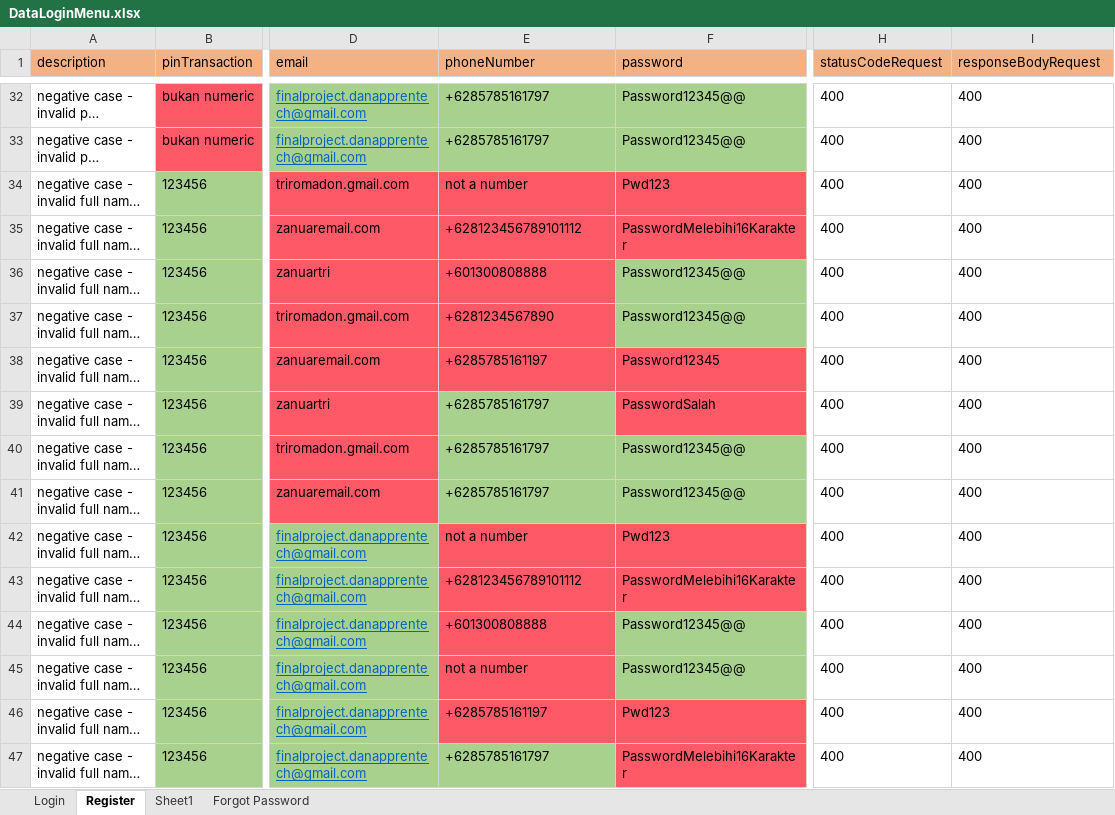
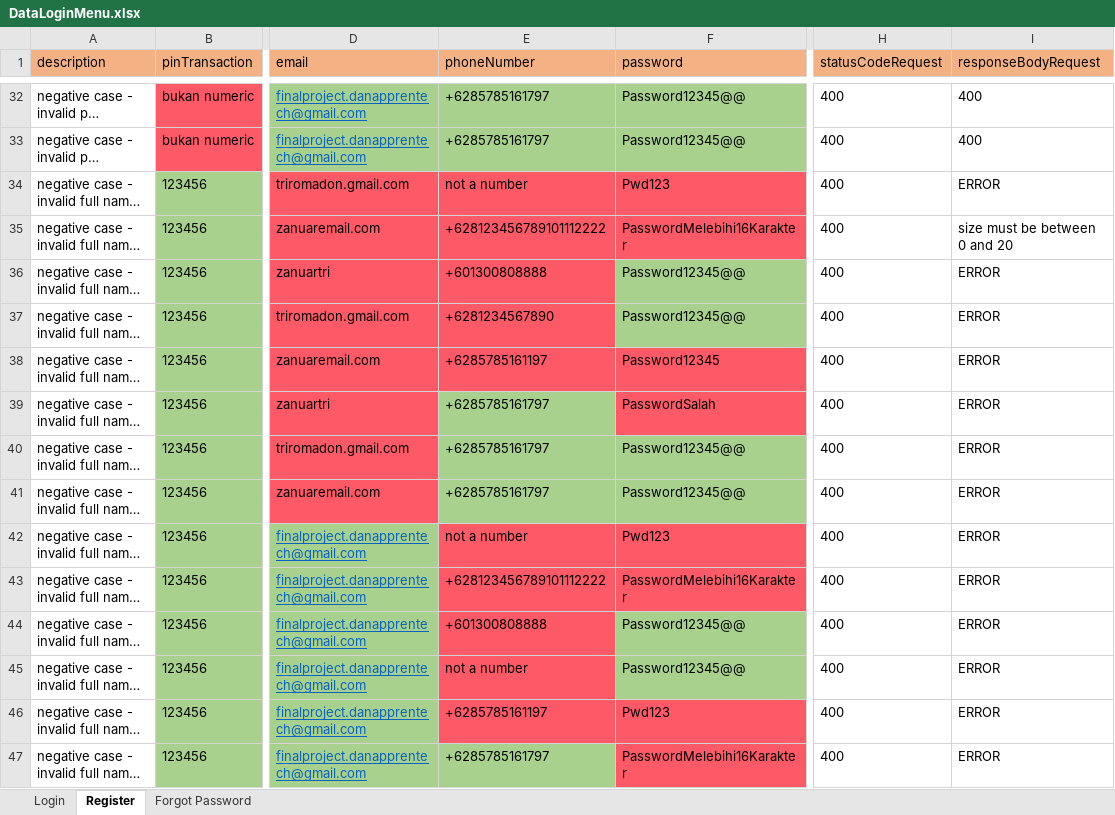
Before and after one commit to zanuartri/QuotaAppTest, an Excel workbook: resources/DataLoginMenu.xlsx, sheet Register, drawn as a sheet; only a part is shown, gaps mark what is left out; long unchanged cells end in …; values as stored, in another font and other column widths than the file's, no borders; the diff covers the shown part only; the diff names each change by its address in the sheet, - before the commit and + after, or states it on an @@ line.

```diff
--- a/resources/DataLoginMenu.xlsx (sheet Register)
+++ b/resources/DataLoginMenu.xlsx (sheet Register)
-sheet tab: Sheet1
-I34 (responseBodyRequest): 400
+I34 (responseBodyRequest): ERROR
-E35 (phoneNumber): +628123456789101112
+E35 (phoneNumber): +628123456789101112222
-I35 (responseBodyRequest): 400
+I35 (responseBodyRequest): size must be between 0 and 20
-I36:I47 (responseBodyRequest): 400
+I36:I47 (responseBodyRequest): ERROR
-E43 (phoneNumber): +628123456789101112
+E43 (phoneNumber): +628123456789101112222
```
Also changed, not shown: 76 edited cells elsewhere in this sheet, sheet Login, sheet Forgot Password, resources/DataProfileMenu.xlsx, resources/DataPurchase.xlsx, 14 other files.
